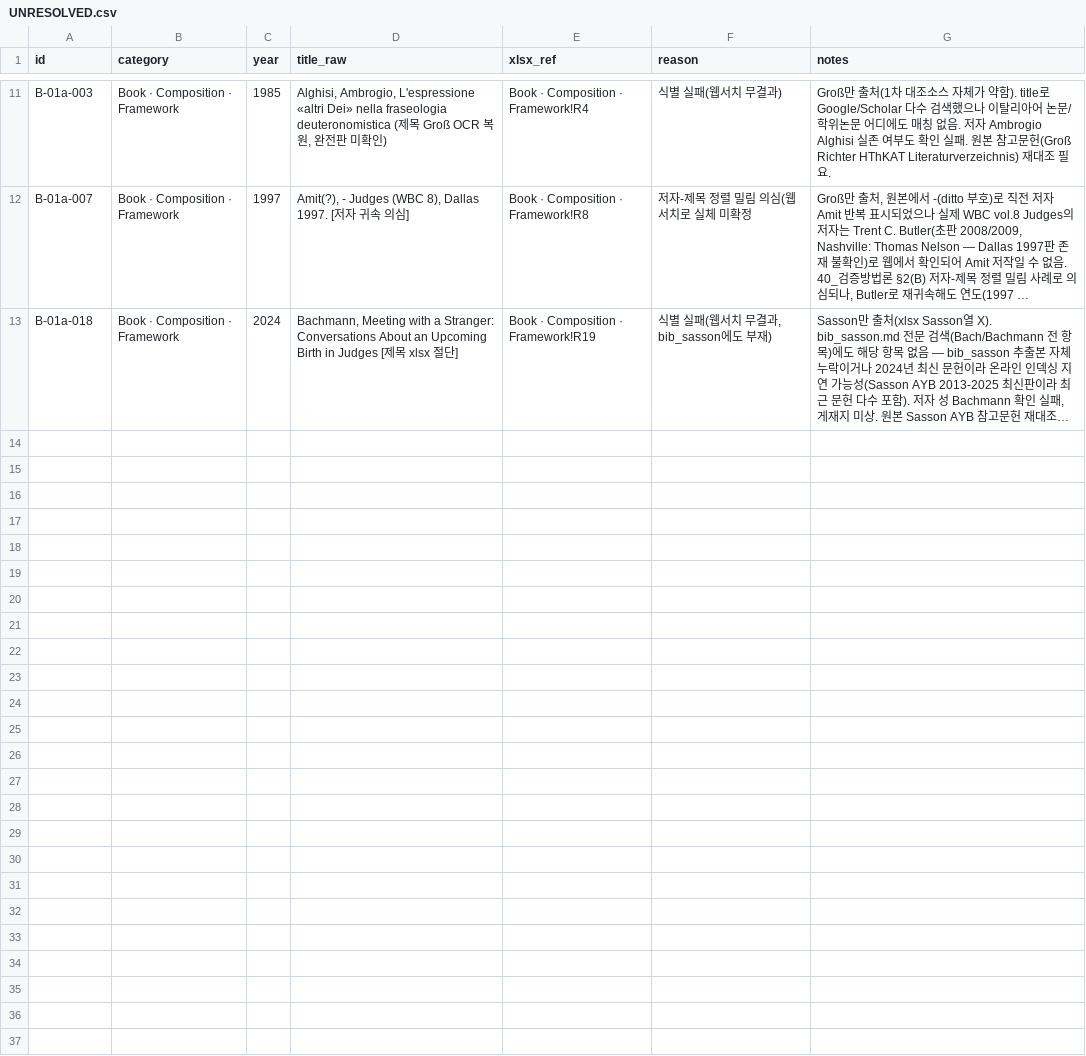
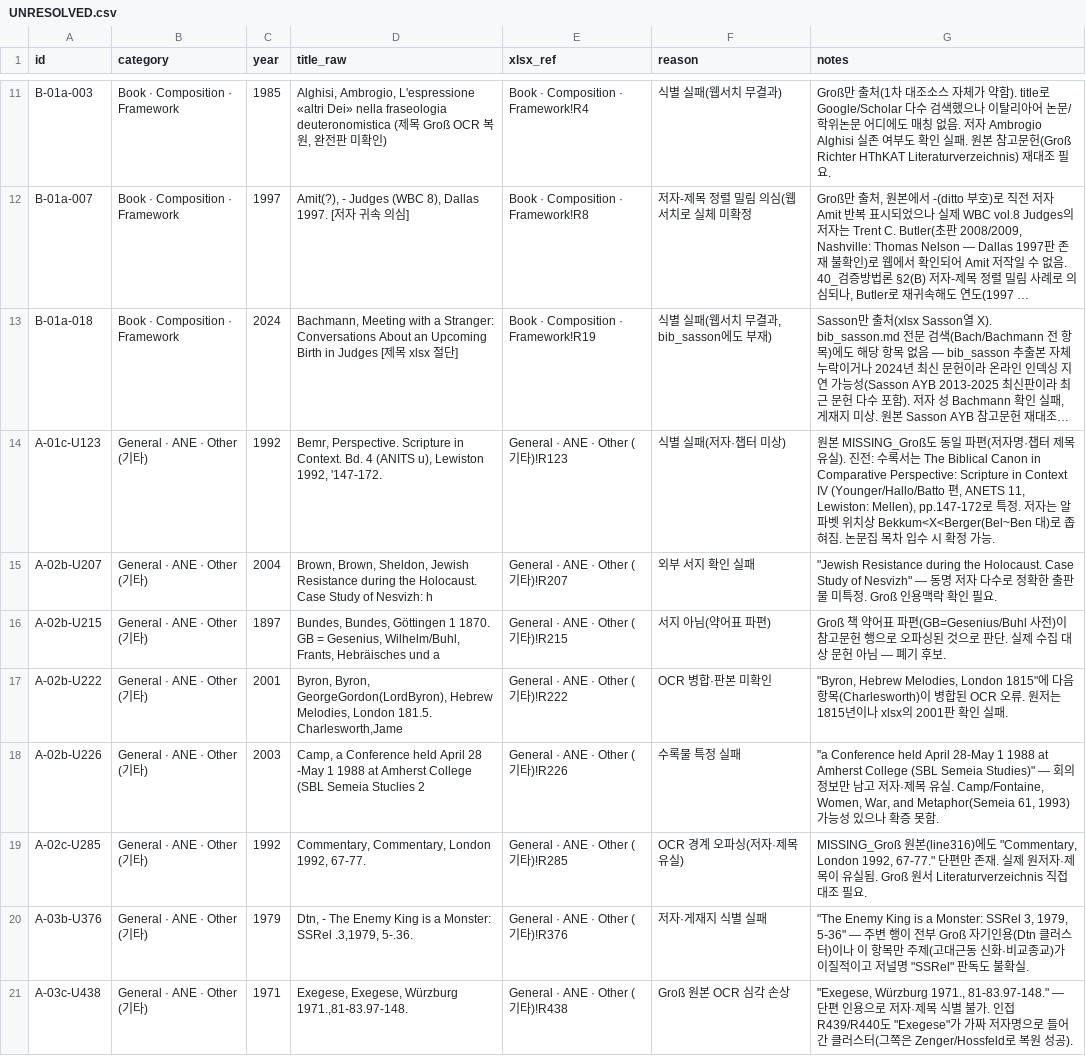
Before and after one commit to jtthw64-create/judges-report, a CSV file: worklist/UNRESOLVED.csv, drawn as a sheet; only a part is shown, gaps mark what is left out; long unchanged cells end in …; the diff names each change by its address in the sheet, - before the commit and + after, or states it on an @@ line.

```diff
--- a/worklist/UNRESOLVED.csv
+++ b/worklist/UNRESOLVED.csv
+row 14: A-01c-U123 | General · ANE · Other (기타) | 1992 | Bemr, Perspective. Scripture in Context. Bd. 4 (ANITS u), Lewiston 1992, '147-172. | General · ANE · Other (기타)!R123 | 식별 실패(저자·챕터 미상) | 원본 MISSING_Groß도 동일 파편(저자명·챕터 제목 유실). 진전: 수록서는 The Biblical Canon in Comparative Perspective: Scripture in Context IV (Younger/Hallo/Batto 편, ANETS 11, Lewiston: Mellen), pp.147-172로 특정. 저자는 알파벳 위치상 Bekkum<X<Berger(Bel~Ben 대)로 좁혀짐. 논문집 목차 입수 시 확정 가능.
+row 15: A-02b-U207 | General · ANE · Other (기타) | 2004 | Brown, Brown, Sheldon, Jewish Resistance during the Holocaust. Case Study of Nesvizh: h | General · ANE · Other (기타)!R207 | 외부 서지 확인 실패 | "Jewish Resistance during the Holocaust. Case Study of Nesvizh" — 동명 저자 다수로 정확한 출판물 미특정. Groß 인용맥락 확인 필요.
+row 16: A-02b-U215 | General · ANE · Other (기타) | 1897 | Bundes, Bundes, Göttingen 1 1870. GB = Gesenius, Wilhelm/Buhl, Frants, Hebräisches und a | General · ANE · Other (기타)!R215 | 서지 아님(약어표 파편) | Groß 책 약어표 파편(GB=Gesenius/Buhl 사전)이 참고문헌 행으로 오파싱된 것으로 판단. 실제 수집 대상 문헌 아님 — 폐기 후보.
+row 17: A-02b-U222 | General · ANE · Other (기타) | 2001 | Byron, Byron, GeorgeGordon(LordByron), Hebrew Melodies, London 181.5. Charlesworth,Jame | General · ANE · Other (기타)!R222 | OCR 병합·판본 미확인 | "Byron, Hebrew Melodies, London 1815"에 다음 항목(Charlesworth)이 병합된 OCR 오류. 원저는 1815년이나 xlsx의 2001판 확인 실패.
+row 18: A-02b-U226 | General · ANE · Other (기타) | 2003 | Camp, a Conference held April 28 -May 1 1988 at Amherst College (SBL Semeia Stuclies 2 | General · ANE · Other (기타)!R226 | 수록물 특정 실패 | "a Conference held April 28-May 1 1988 at Amherst College (SBL Semeia Studies)" — 회의 정보만 남고 저자·제목 유실. Camp/Fontaine, Women, War, and Metaphor(Semeia 61, 1993) 가능성 있으나 확증 못함.
+row 19: A-02c-U285 | General · ANE · Other (기타) | 1992 | Commentary, Commentary, London 1992, 67-77. | General · ANE · Other (기타)!R285 | OCR 경계 오파싱(저자·제목 유실) | MISSING_Groß 원본(line316)에도 "Commentary, London 1992, 67-77." 단편만 존재. 실제 원저자·제목이 유실됨. Groß 원서 Literaturverzeichnis 직접 대조 필요.
+row 20: A-03b-U376 | General · ANE · Other (기타) | 1979 | Dtn, - The Enemy King is a Monster: SSRel .3,1979, 5-.36. | General · ANE · Other (기타)!R376 | 저자·게재지 식별 실패 | "The Enemy King is a Monster: SSRel 3, 1979, 5-36" — 주변 행이 전부 Groß 자기인용(Dtn 클러스터)이나 이 항목만 주제(고대근동 신화·비교종교)가 이질적이고 저널명 "SSRel" 판독도 불확실.
+row 21: A-03c-U438 | General · ANE · Other (기타) | 1971 | Exegese, Exegese, Würzburg 1971.,81-83.97-148. | General · ANE · Other (기타)!R438 | Groß 원본 OCR 심각 손상 | "Exegese, Würzburg 1971., 81-83.97-148." — 단편 인용으로 저자·제목 식별 불가. 인접 R439/R440도 "Exegese"가 가짜 저자명으로 들어간 클러스터(그쪽은 Zenger/Hossfeld로 복원 성공).
```
Also changed, not shown: 19 other files.
